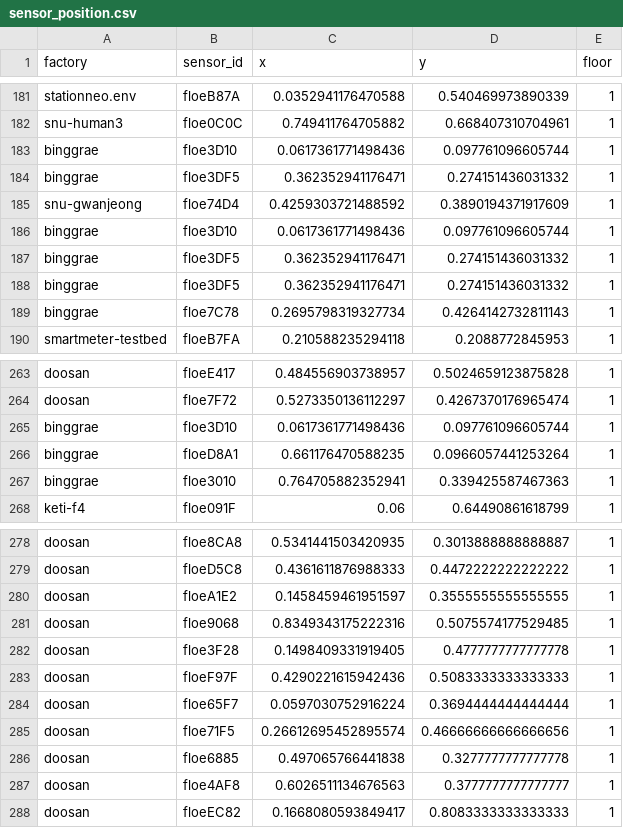
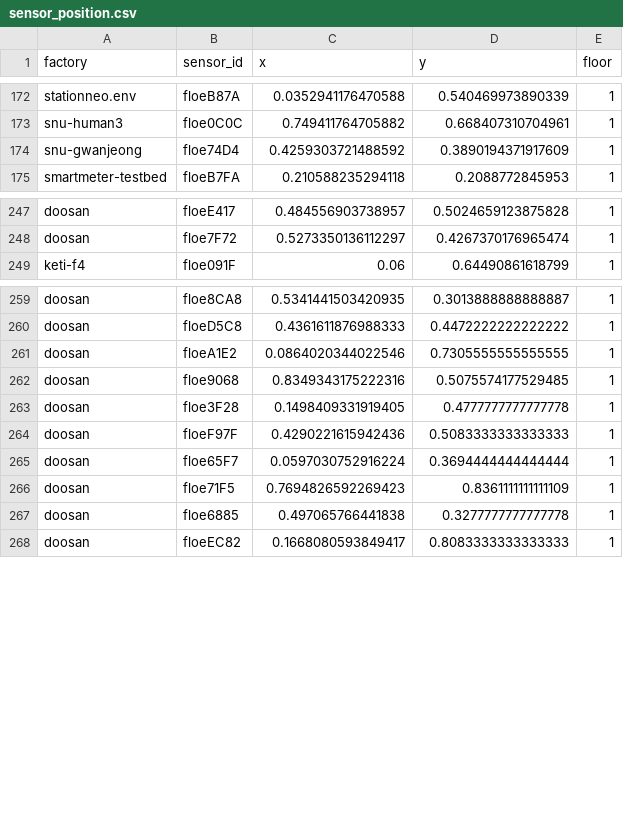
Before and after one commit to jhkim31/keti-sensor-viewer, a CSV file: server/sensor_position.csv, drawn as a sheet; only a part is shown, gaps mark what is left out; the diff covers the shown part only.

```diff
--- a/server/sensor_position.csv
+++ b/server/sensor_position.csv
@@ -182,9 +173,3 @@ stationneo.env,floeB87A,0.0352941176470588,0.540469973890339,1
 snu-human3,floe0C0C,0.749411764705882,0.668407310704961,1
-binggrae,floe3D10,0.0617361771498436,0.097761096605744,1
-binggrae,floe3DF5,0.362352941176471,0.274151436031332,1
 snu-gwanjeong,floe74D4,0.4259303721488592,0.3890194371917609,1
-binggrae,floe3D10,0.0617361771498436,0.097761096605744,1
-binggrae,floe3DF5,0.362352941176471,0.274151436031332,1
-binggrae,floe3DF5,0.362352941176471,0.274151436031332,1
-binggrae,floe7C78,0.2695798319327734,0.4264142732811143,1
 smartmeter-testbed,floeB7FA,0.210588235294118,0.2088772845953,1
@@ -264,5 +248,2 @@ doosan,floeE417,0.484556903738957,0.5024659123875828,1
 doosan,floe7F72,0.5273350136112297,0.4267370176965474,1
-binggrae,floe3D10,0.0617361771498436,0.097761096605744,1
-binggrae,floeD8A1,0.661176470588235,0.0966057441253264,1
-binggrae,floe3010,0.764705882352941,0.339425587467363,1
 keti-f4,floe091F,0.06,0.64490861618799,1
@@ -279,3 +260,3 @@ doosan,floe8CA8,0.5341441503420935,0.3013888888888887,1
 doosan,floeD5C8,0.4361611876988333,0.4472222222222222,1
-doosan,floeA1E2,0.1458459461951597,0.3555555555555555,1
+doosan,floeA1E2,0.0864020344022546,0.7305555555555555,1
 doosan,floe9068,0.8349343175222316,0.5075574177529485,1
@@ -284,5 +265,4 @@ doosan,floeF97F,0.4290221615942436,0.5083333333333333,1
 doosan,floe65F7,0.0597030752916224,0.3694444444444444,1
-doosan,floe71F5,0.26612695452895574,0.46666666666666656,1
+doosan,floe71F5,0.7694826592269423,0.8361111111111109,1
 doosan,floe6885,0.497065766441838,0.3277777777777778,1
-doosan,floe4AF8,0.6026511134676563,0.3777777777777777,1
 doosan,floeEC82,0.1668080593849417,0.8083333333333333,1
```
Also changed, not shown: 7 added rows, 15 removed rows and 9 edited cells elsewhere in this file, 14 other files.
